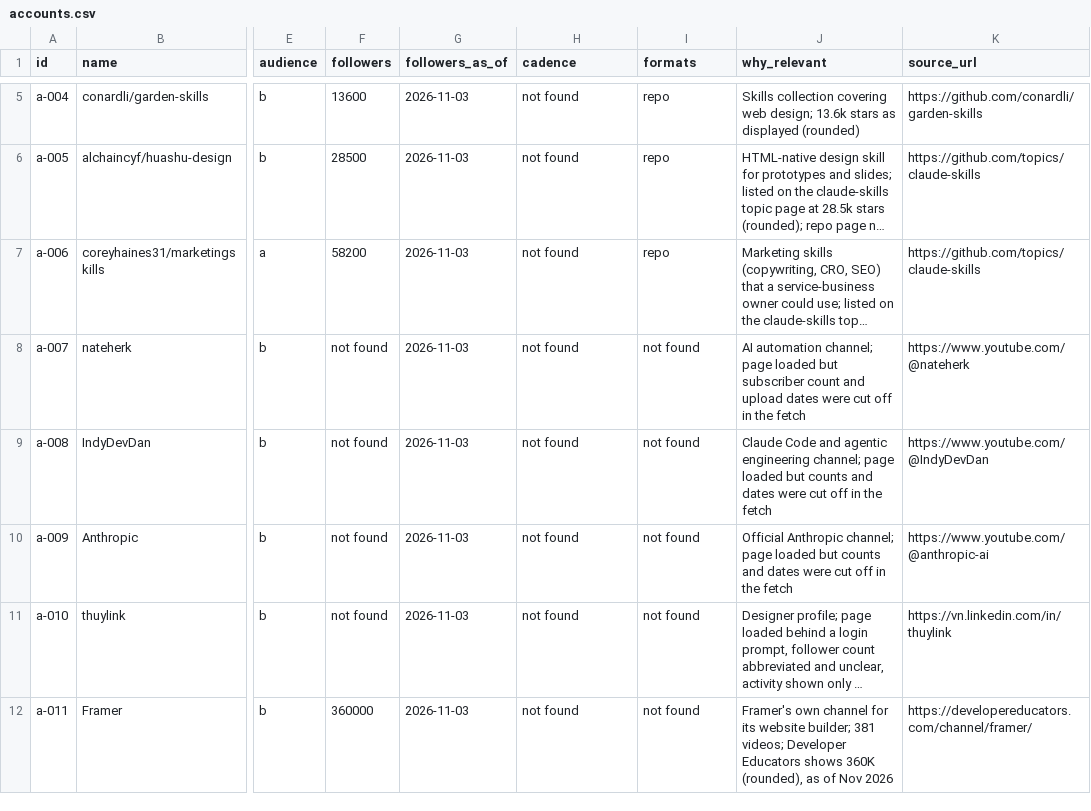
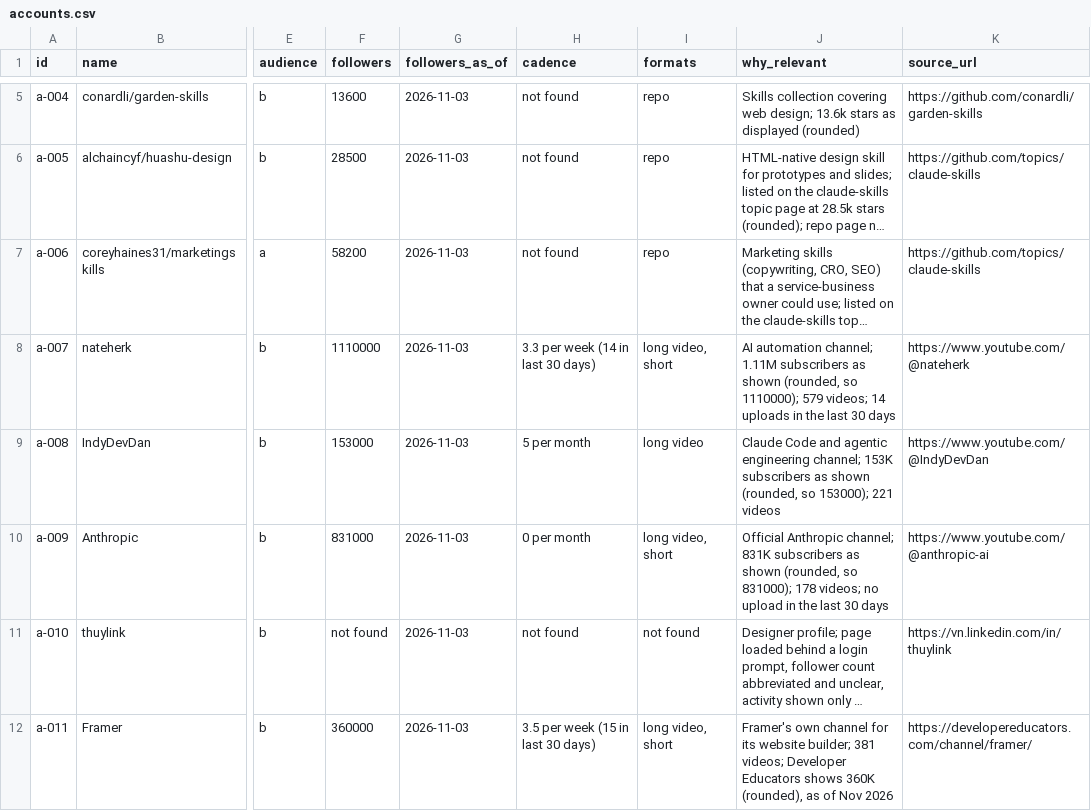
Before and after one commit to Shash-Builds/Shash.builds, a CSV file: research/niche/shash-builds/accounts.csv, drawn as a sheet; only a part is shown, gaps mark what is left out; long unchanged cells end in …; the diff covers the shown part only; the diff names each change by its address in the sheet, - before the commit and + after, or states it on an @@ line.

```diff
--- a/research/niche/shash-builds/accounts.csv
+++ b/research/niche/shash-builds/accounts.csv
-F8 (followers): not found
+F8 (followers): 1110000
-H8 (cadence): not found
+H8 (cadence): 3.3 per week (14 in last 30 days)
-I8 (formats): not found
+I8 (formats): long video, short
-J8 (why_relevant): …automation channel; page loaded but subscriber count and upload dates were cut off in the fetch
+J8 (why_relevant): …automation channel; 1.11M subscribers as shown (rounded, so 1110000); 579 videos; 14 uploads in the last 30 days
-F9 (followers): not found
+F9 (followers): 153000
-H9 (cadence): not found
+H9 (cadence): 5 per month
-I9 (formats): not found
+I9 (formats): long video
-J9 (why_relevant): …engineering channel; page loaded but counts and dates were cut off in the fetch
+J9 (why_relevant): …engineering channel; 153K subscribers as shown (rounded, so 153000); 221 videos
-F10 (followers): not found
+F10 (followers): 831000
-H10 (cadence): not found
+H10 (cadence): 0 per month
-I10 (formats): not found
+I10 (formats): long video, short
-J10 (why_relevant): …Anthropic channel; page loaded but counts and dates were cut off in the fetch
+J10 (why_relevant): …Anthropic channel; 831K subscribers as shown (rounded, so 831000); 178 videos; no upload in the last 30 days
-H12 (cadence): not found
+H12 (cadence): 3.5 per week (15 in last 30 days)
-I12 (formats): not found
+I12 (formats): long video, short
```
Also changed, not shown: 5 added rows and 36 edited cells elsewhere in this file, 1 other file.
